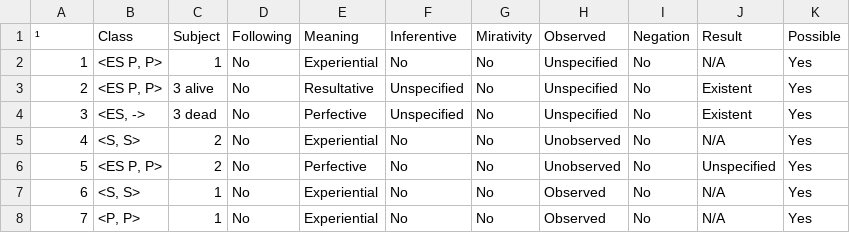
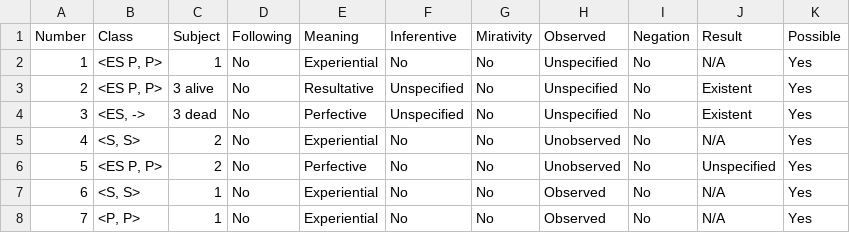
Before and after one commit to Whereamiactually/R, a CSV file: For testing.csv, drawn as a sheet; only a part is shown; the diff names each change by its address in the sheet, - before the commit and + after, or states it on an @@ line.

Commit message:
Add files via upload

```diff
--- a/For testing.csv
+++ b/For testing.csv
-A1: ¹
+A1: Number
```
